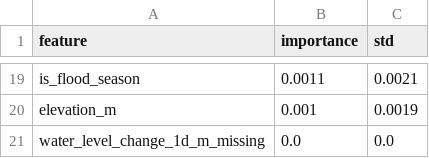
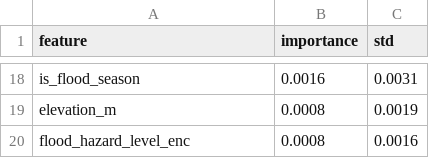
Before and after one commit to LuAnstrm/AquaAlert, a CSV file: reports/rf_feature_importance.csv, drawn as a sheet; only a part is shown, gaps mark what is left out; removed rows and columns are numbered as before the commit, all else as after; the diff covers the shown part only; the diff names each change by its address in the sheet, - before the commit and + after, or states it on an @@ line.

```diff
--- a/reports/rf_feature_importance.csv
+++ b/reports/rf_feature_importance.csv
-B18 (importance): 0.0011
+B18 (importance): 0.0016
-C18 (std): 0.0021
+C18 (std): 0.0031
-B19 (importance): 0.001
+B19 (importance): 0.0008
-row 21: water_level_change_1d_m_missing | 0.0 | 0.0
+row 20: flood_hazard_level_enc | 0.0008 | 0.0016
```
Also changed, not shown: 3 added rows, 4 removed rows and 26 edited cells elsewhere in this file, data/raw/aquaalert_raw.csv, reports/comparison_metrics.csv, 21 other files.
